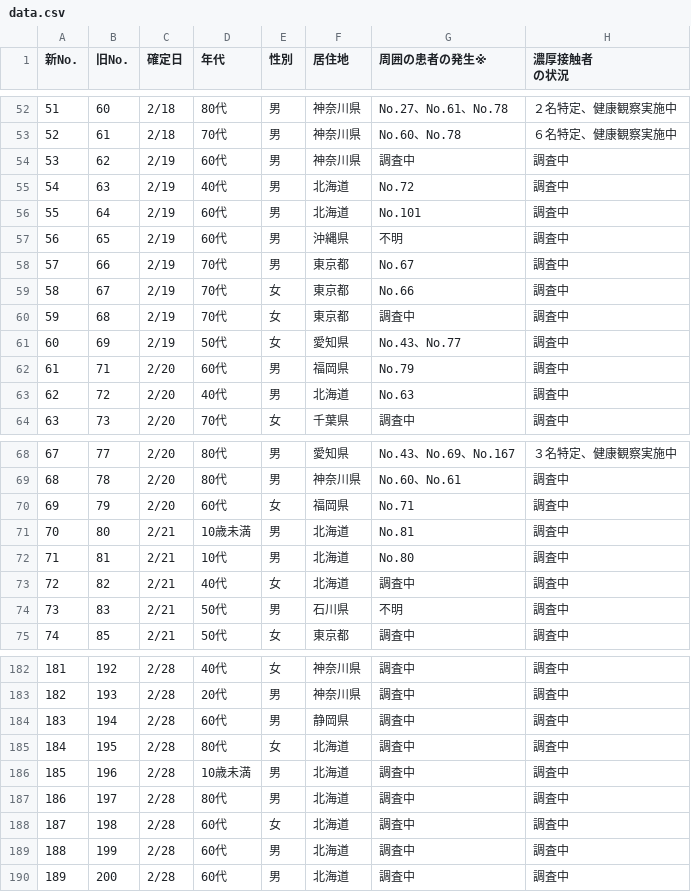
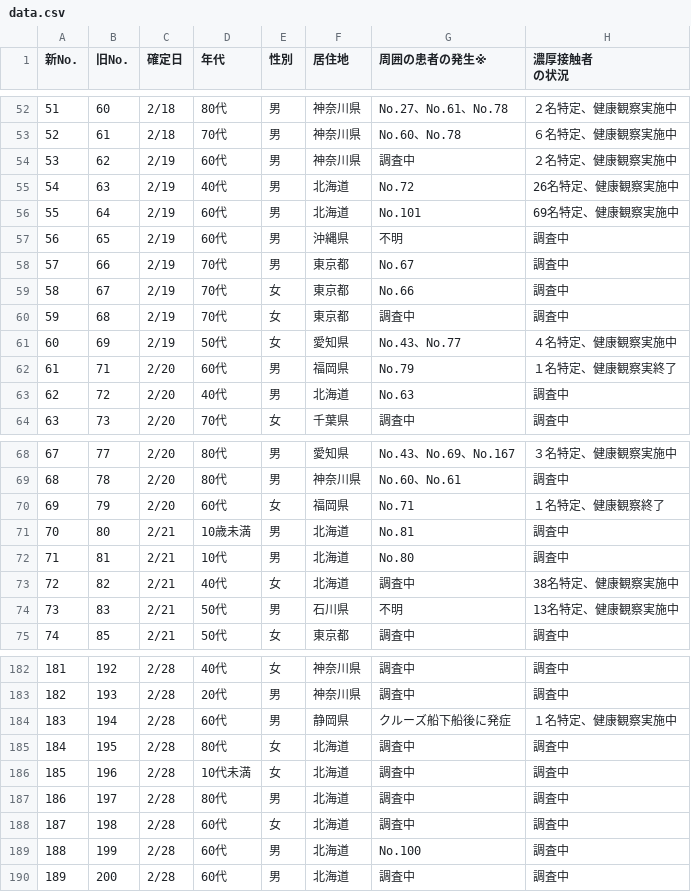
Before and after one commit to kaz-ogiwara/covid19, a CSV file: csv/data.csv, drawn as a sheet; only a part is shown, gaps mark what is left out; the diff covers the shown part only.

```diff
--- a/csv/data.csv
+++ b/csv/data.csv
@@ -54,5 +54,5 @@
 52,61,2/18,70代,男,神奈川県,No.60、No.78,６名特定、健康観察実施中
-53,62,2/19,60代,男,神奈川県,調査中,調査中
-54,63,2/19,40代,男,北海道,No.72,調査中
-55,64,2/19,60代,男,北海道,No.101,調査中
+53,62,2/19,60代,男,神奈川県,調査中,２名特定、健康観察実施中
+54,63,2/19,40代,男,北海道,No.72,26名特定、健康観察実施中
+55,64,2/19,60代,男,北海道,No.101,69名特定、健康観察実施中
 56,65,2/19,60代,男,沖縄県,不明,調査中
@@ -61,4 +61,4 @@
 59,68,2/19,70代,女,東京都,調査中,調査中
-60,69,2/19,50代,女,愛知県,No.43、No.77,調査中
-61,71,2/20,60代,男,福岡県,No.79,調査中
+60,69,2/19,50代,女,愛知県,No.43、No.77,４名特定、健康観察実施中
+61,71,2/20,60代,男,福岡県,No.79,１名特定、健康観察実終了
 62,72,2/20,40代,男,北海道,No.63,調査中
@@ -70,7 +70,7 @@
 68,78,2/20,80代,男,神奈川県,No.60、No.61,調査中
-69,79,2/20,60代,女,福岡県,No.71,調査中
+69,79,2/20,60代,女,福岡県,No.71,１名特定、健康観察終了
 70,80,2/21,10歳未満,男,北海道,No.81,調査中
 71,81,2/21,10代,男,北海道,No.80,調査中
-72,82,2/21,40代,女,北海道,調査中,調査中
-73,83,2/21,50代,男,石川県,不明,調査中
+72,82,2/21,40代,女,北海道,調査中,38名特定、健康観察実施中
+73,83,2/21,50代,男,石川県,不明,13名特定、健康観察実施中
 74,85,2/21,50代,女,東京都,調査中,調査中
@@ -184,8 +184,8 @@
 182,193,2/28,20代,男,神奈川県,調査中,調査中
-183,194,2/28,60代,男,静岡県,調査中,調査中
+183,194,2/28,60代,男,静岡県,クルーズ船下船後に発症,１名特定、健康観察実施中
 184,195,2/28,80代,女,北海道,調査中,調査中
-185,196,2/28,10歳未満,男,北海道,調査中,調査中
+185,196,2/28,10代未満,女,北海道,調査中,調査中
 186,197,2/28,80代,男,北海道,調査中,調査中
 187,198,2/28,60代,女,北海道,調査中,調査中
-188,199,2/28,60代,男,北海道,調査中,調査中
+188,199,2/28,60代,男,北海道,No.100,調査中
 189,200,2/28,60代,男,北海道,調査中,調査中
```
Also changed, not shown: 9 added rows and 30 edited cells elsewhere in this file.
